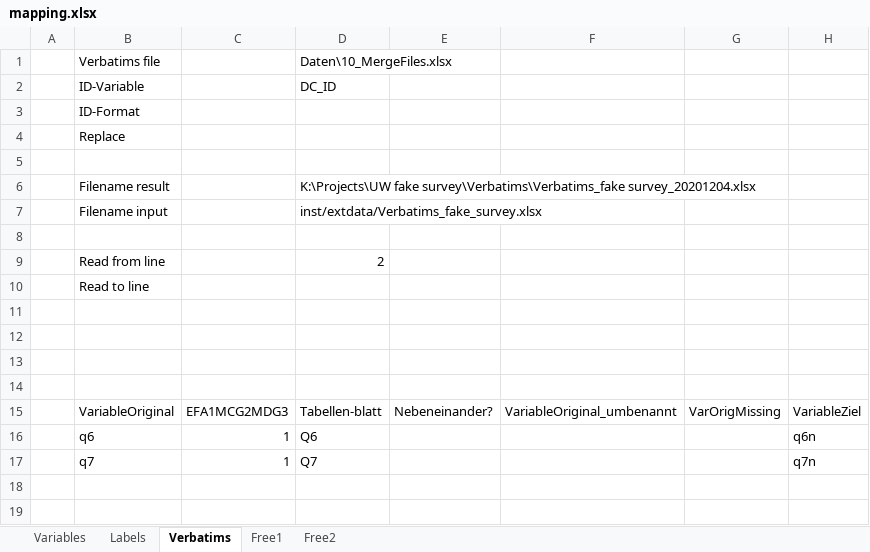
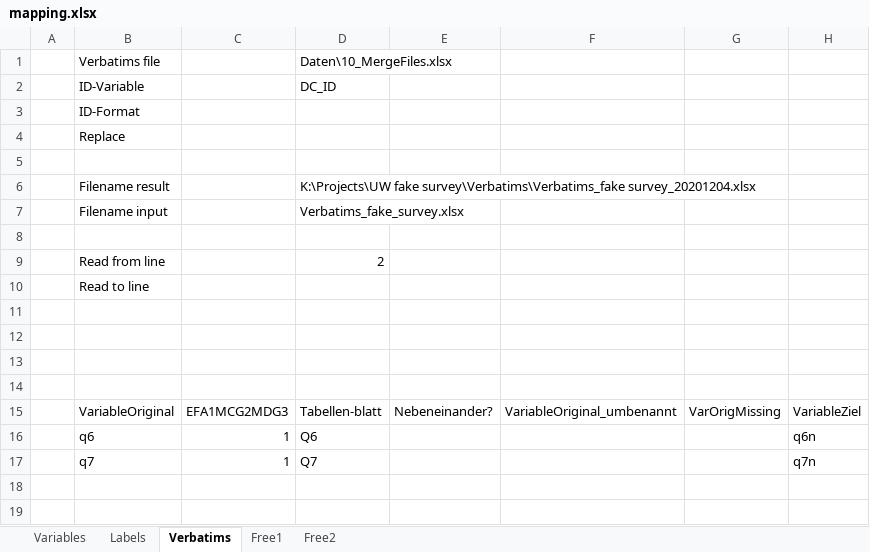
Before and after one commit to urswilke/datadaptor, an Excel workbook: inst/extdata/mapping.xlsx, sheet Verbatims, drawn as a sheet; only a part is shown; values as stored, in another font and other column widths than the file's, no borders; the diff names each change by its address in the sheet, - before the commit and + after, or states it on an @@ line.

Commit message:
use relative path from mapping file path root

```diff
--- a/inst/extdata/mapping.xlsx (sheet Verbatims)
+++ b/inst/extdata/mapping.xlsx (sheet Verbatims)
-D7: inst/extdata/Verbatims_fake_survey.xlsx
+D7: Verbatims_fake_survey.xlsx
```
Also changed, not shown: 1 other file.
